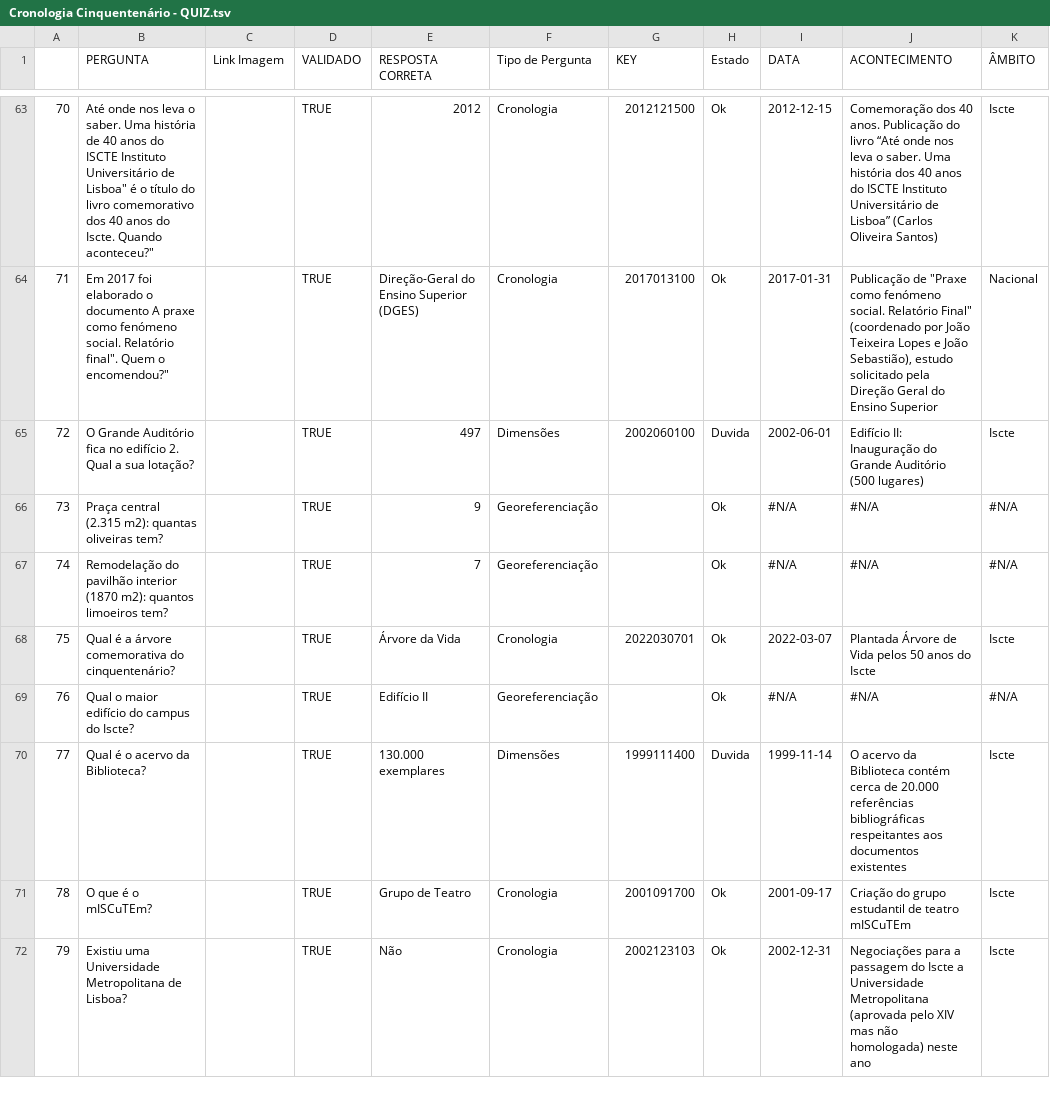
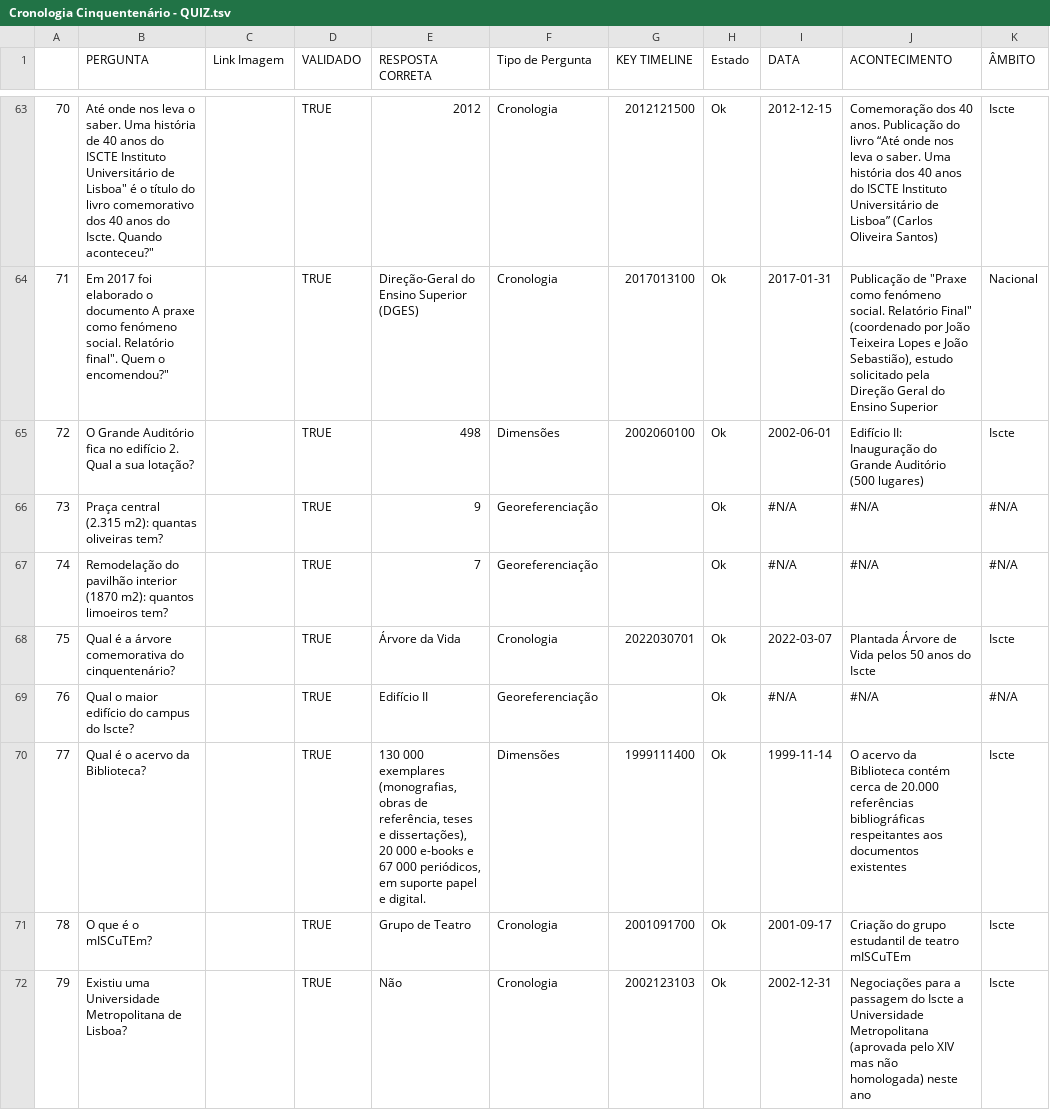
Before and after one commit to quasarresearchgroup/iscte50anos-server, a TSV file: iscte50anos/__scripts/files/Cronologia Cinquentenário - QUIZ.tsv, drawn as a sheet; only a part is shown, gaps mark what is left out; the diff covers the shown part only; the diff names each change by its address in the sheet, - before the commit and + after, or states it on an @@ line.

Commit message:
sync questions script added

```diff
--- a/iscte50anos/__scripts/files/Cronologia Cinquentenário - QUIZ.tsv
+++ b/iscte50anos/__scripts/files/Cronologia Cinquentenário - QUIZ.tsv
-G1: KEY
+G1: KEY TIMELINE
-E65 (RESPOSTA CORRETA): 497
+E65 (RESPOSTA CORRETA): 498
-H65 (Estado): Duvida
+H65 (Estado): Ok
-E70 (RESPOSTA CORRETA): 130.000 exemplares
+E70 (RESPOSTA CORRETA): 130 000 exemplares (monografias, obras de referência, teses e dissertações), 20 000 e-books e 67 000 periódicos, em suporte papel e digital.
-H70 (Estado): Duvida
+H70 (Estado): Ok
```
Also changed, not shown: 40 edited cells elsewhere in this file, 2 other files.
